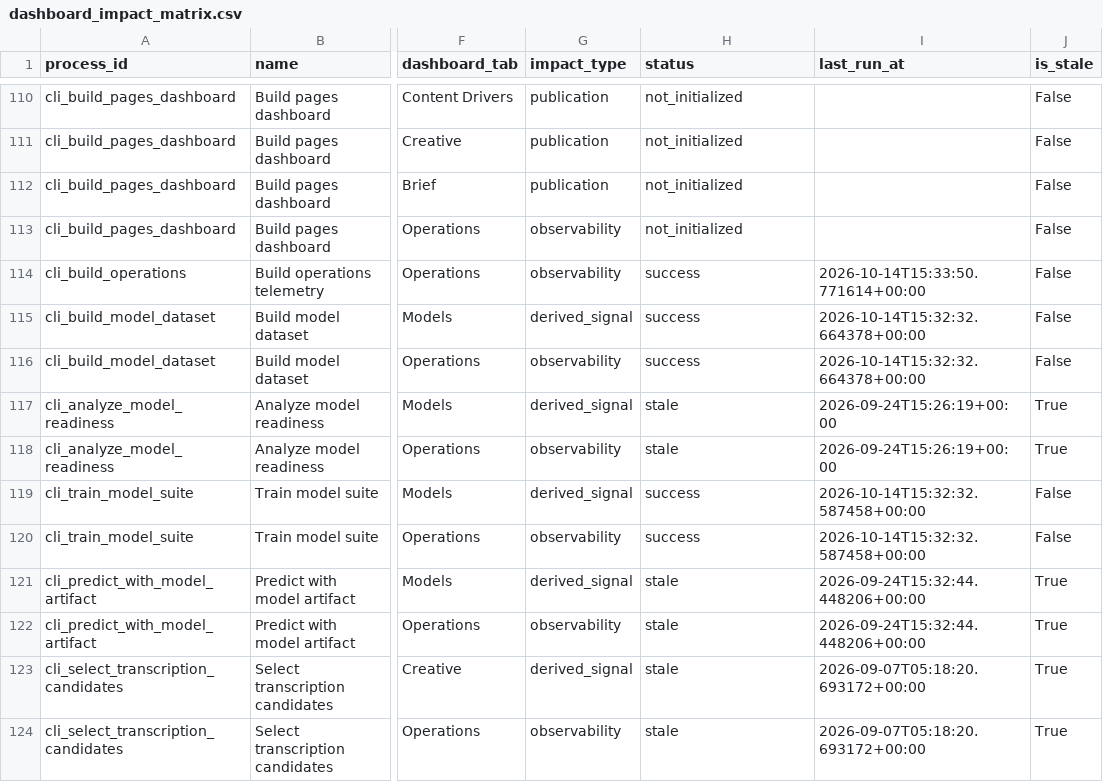
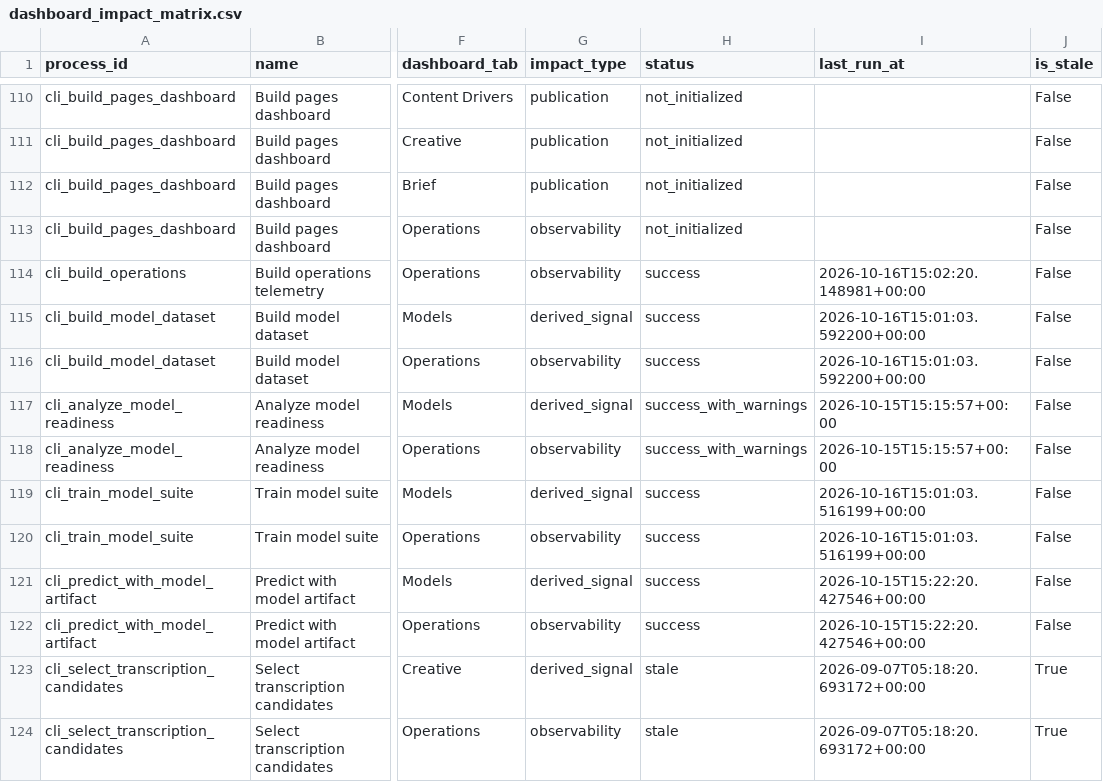
Before and after one commit to jcval94/ytb_history, a CSV file: data/operations/dashboard_impact_matrix.csv, drawn as a sheet; only a part is shown, gaps mark what is left out; the diff covers the shown part only; the diff names each change by its address in the sheet, - before the commit and + after, or states it on an @@ line.

```diff
--- a/data/operations/dashboard_impact_matrix.csv
+++ b/data/operations/dashboard_impact_matrix.csv
-I114 (last_run_at): 2026-10-14T15:33:50.771614+00:00
+I114 (last_run_at): 2026-10-16T15:02:20.148981+00:00
-I115:I116 (last_run_at): 2026-10-14T15:32:32.664378+00:00
+I115:I116 (last_run_at): 2026-10-16T15:01:03.592200+00:00
-H117:H118 (status): stale
+H117:H118 (status): success_with_warnings
-I117:I118 (last_run_at): 2026-09-24T15:26:19+00:00
+I117:I118 (last_run_at): 2026-10-15T15:15:57+00:00
-J117:J118 (is_stale): True
+J117:J118 (is_stale): False
-I119:I120 (last_run_at): 2026-10-14T15:32:32.587458+00:00
+I119:I120 (last_run_at): 2026-10-16T15:01:03.516199+00:00
-H121:H122 (status): stale
+H121:H122 (status): success
-I121:I122 (last_run_at): 2026-09-24T15:32:44.448206+00:00
+I121:I122 (last_run_at): 2026-10-15T15:22:20.427546+00:00
-J121:J122 (is_stale): True
+J121:J122 (is_stale): False
```
Also changed, not shown: 20 edited cells elsewhere in this file, 10 other files.
